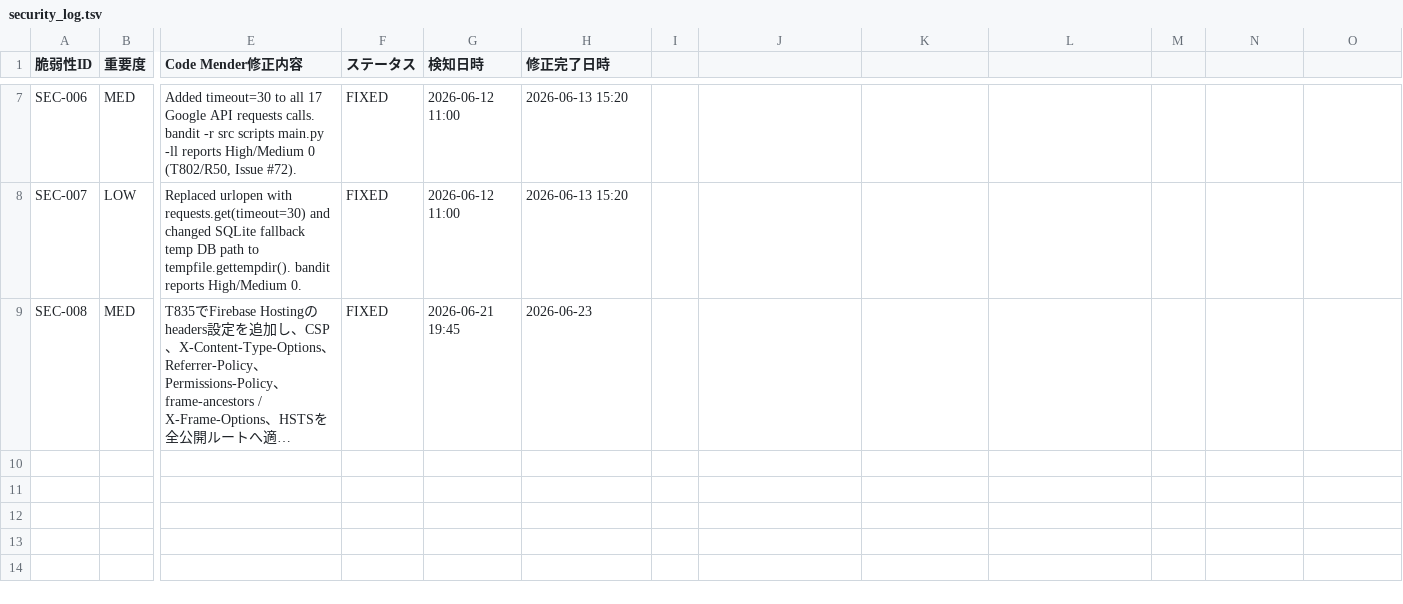
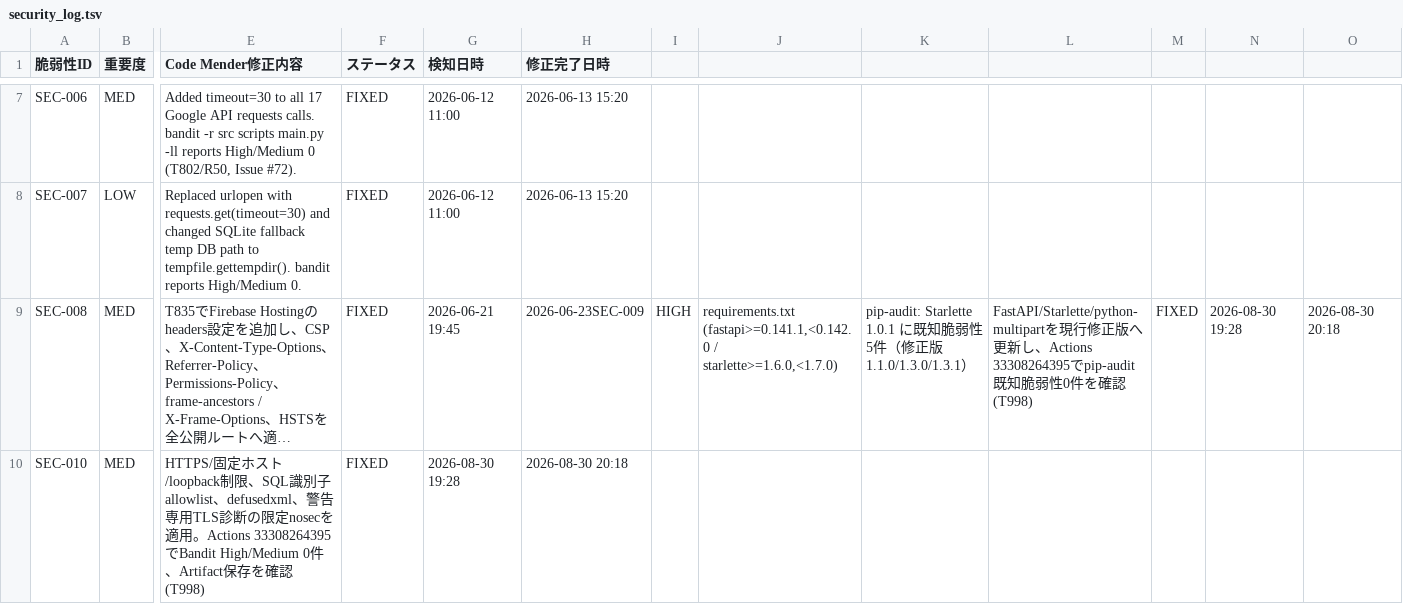
Before and after one commit to kanta13jp1/mighty-link-ai-connect, a TSV file: data/security_log.tsv, drawn as a sheet; only a part is shown, gaps mark what is left out; long unchanged cells end in …; rows hold the shown columns only; the diff names each change by its address in the sheet, - before the commit and + after, or states it on an @@ line.

Commit message:
docs: record T998 security remediation log

```diff
--- a/data/security_log.tsv
+++ b/data/security_log.tsv
-H9 (修正完了日時): 2026-06-23
+H9 (修正完了日時): 2026-06-23SEC-009
-I9: (empty)
+I9: HIGH
-J9: (empty)
+J9: requirements.txt (fastapi>=0.141.1,<0.142.0 / starlette>=1.6.0,<1.7.0)
-K9: (empty)
+K9: pip-audit: Starlette 1.0.1 に既知脆弱性5件（修正版1.1.0/1.3.0/1.3.1）
-L9: (empty)
+L9: FastAPI/Starlette/python-multipartを現行修正版へ更新し、Actions 33308264395でpip-audit既知脆弱性0件を確認 (T998)
-M9: (empty)
+M9: FIXED
-N9: (empty)
+N9: 2026-08-30 19:28
-O9: (empty)
+O9: 2026-08-30 20:18
+row 10: SEC-010 | MED | HTTPS/固定ホスト/loopback制限、SQL識別子allowlist、defusedxml、警告専用TLS診断の限定nosecを適用。Actions 33308264395でBandit High/Medium 0件、Artifact保存を確認 (T998) | FIXED | 2026-08-30 19:28 | 2026-08-30 20:18
```
